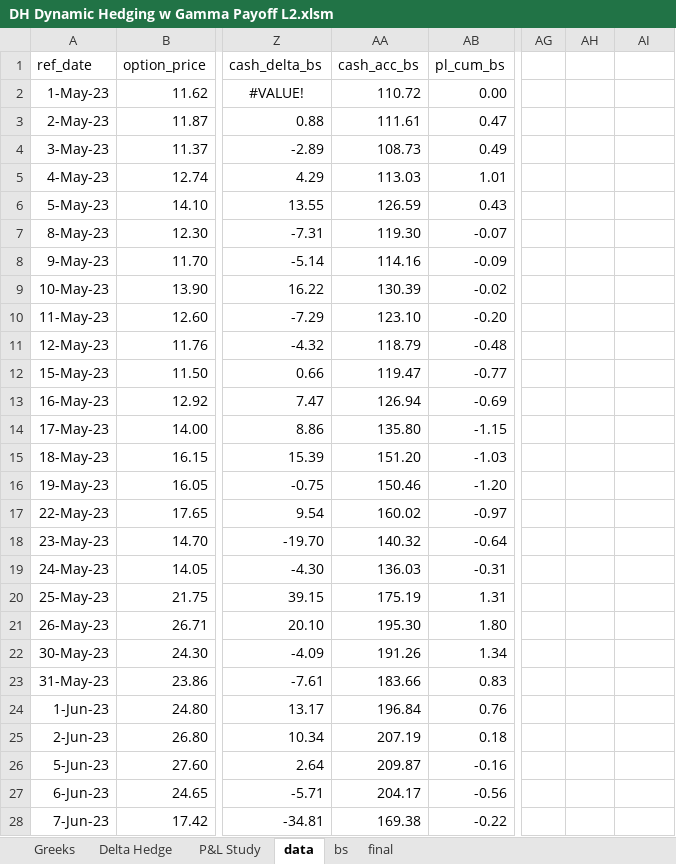
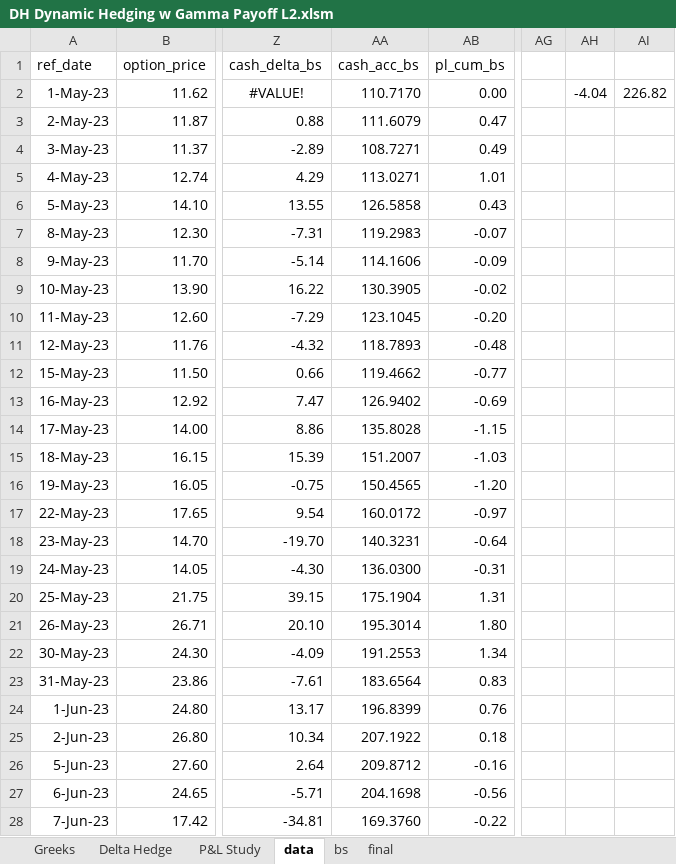
Before and after one commit to fbristotti/cqf, an Excel workbook: final/papers/DH Dynamic Hedging w Gamma Payoff L2.xlsm, sheet data, drawn as a sheet; only a part is shown, gaps mark what is left out; values as stored, in another font and other column widths than the file's, no borders; table styles not drawn; the diff covers the shown part only; the diff names each change by its address in the sheet, - before the commit and + after, or states it on an @@ line.

```diff
--- a/final/papers/DH Dynamic Hedging w Gamma Payoff L2.xlsm (sheet data)
+++ b/final/papers/DH Dynamic Hedging w Gamma Payoff L2.xlsm (sheet data)
-AA2 (cash_acc_bs): 110.72
+AA2 (cash_acc_bs): 110.7170
-AH2: (empty)
+AH2: -4.04
-AI2: (empty)
+AI2: 226.82
-AA3 (cash_acc_bs): 111.61
+AA3 (cash_acc_bs): 111.6079
-AA4 (cash_acc_bs): 108.73
+AA4 (cash_acc_bs): 108.7271
-AA5 (cash_acc_bs): 113.03
+AA5 (cash_acc_bs): 113.0271
-AA6 (cash_acc_bs): 126.59
+AA6 (cash_acc_bs): 126.5858
-AA7 (cash_acc_bs): 119.30
+AA7 (cash_acc_bs): 119.2983
-AA8 (cash_acc_bs): 114.16
+AA8 (cash_acc_bs): 114.1606
-AA9 (cash_acc_bs): 130.39
+AA9 (cash_acc_bs): 130.3905
-AA10 (cash_acc_bs): 123.10
+AA10 (cash_acc_bs): 123.1045
-AA11 (cash_acc_bs): 118.79
+AA11 (cash_acc_bs): 118.7893
-AA12 (cash_acc_bs): 119.47
+AA12 (cash_acc_bs): 119.4662
-AA13 (cash_acc_bs): 126.94
+AA13 (cash_acc_bs): 126.9402
-AA14 (cash_acc_bs): 135.80
+AA14 (cash_acc_bs): 135.8028
-AA15 (cash_acc_bs): 151.20
+AA15 (cash_acc_bs): 151.2007
-AA16 (cash_acc_bs): 150.46
+AA16 (cash_acc_bs): 150.4565
-AA17 (cash_acc_bs): 160.02
+AA17 (cash_acc_bs): 160.0172
-AA18 (cash_acc_bs): 140.32
+AA18 (cash_acc_bs): 140.3231
-AA19 (cash_acc_bs): 136.03
+AA19 (cash_acc_bs): 136.0300
-AA20 (cash_acc_bs): 175.19
+AA20 (cash_acc_bs): 175.1904
-AA21 (cash_acc_bs): 195.30
+AA21 (cash_acc_bs): 195.3014
-AA22 (cash_acc_bs): 191.26
+AA22 (cash_acc_bs): 191.2553
-AA23 (cash_acc_bs): 183.66
+AA23 (cash_acc_bs): 183.6564
-AA24 (cash_acc_bs): 196.84
+AA24 (cash_acc_bs): 196.8399
-AA25 (cash_acc_bs): 207.19
+AA25 (cash_acc_bs): 207.1922
-AA26 (cash_acc_bs): 209.87
+AA26 (cash_acc_bs): 209.8712
-AA27 (cash_acc_bs): 204.17
+AA27 (cash_acc_bs): 204.1698
-AA28 (cash_acc_bs): 169.38
+AA28 (cash_acc_bs): 169.3760
```
Also changed, not shown: 47 edited cells elsewhere in this sheet, sheet P&L Study, sheet Delta Hedge, charts or pictures, 3 other files.
